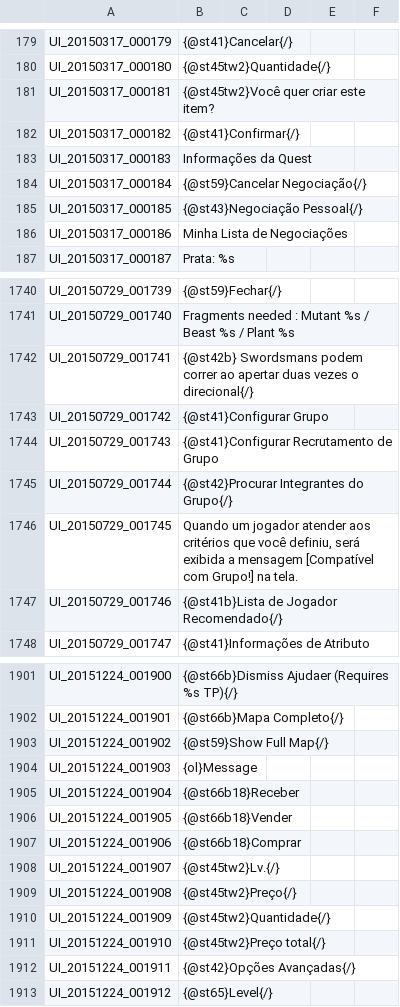
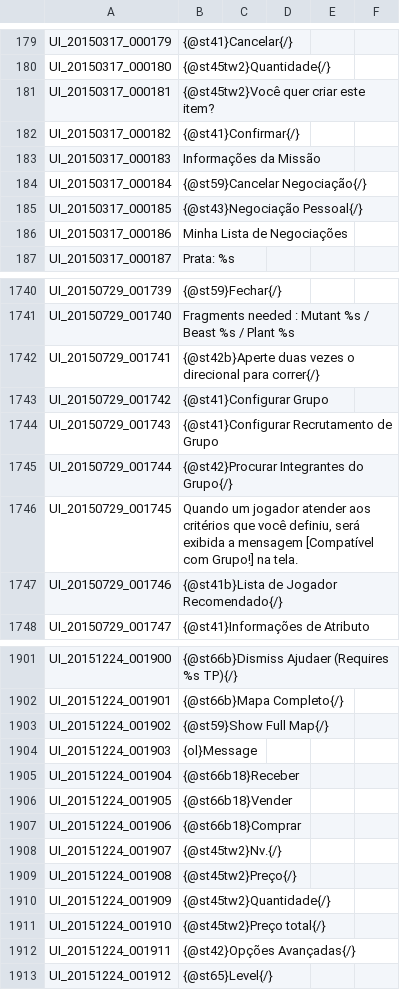
Before and after one commit to Treeofsavior/PortugueseTranslation, a TSV file: UI.tsv, drawn as a sheet; only a part is shown, gaps mark what is left out; the diff covers the shown part only.

Commit message:
West Woods quests review

```diff
--- a/UI.tsv
+++ b/UI.tsv
@@ -182,3 +182,3 @@ UI_20150317_000181	{@st45tw2}Você quer criar este item?
 UI_20150317_000182	{@st41}Confirmar{/}
-UI_20150317_000183	Informações da Quest
+UI_20150317_000183	Informações da Missão
 UI_20150317_000184	{@st59}Cancelar Negociação{/}
@@ -1741,3 +1741,3 @@ UI_20150729_001739	{@st59}Fechar{/}
 UI_20150729_001740	Fragments needed : Mutant %s / Beast %s / Plant %s
-UI_20150729_001741	{@st42b}         Swordsmans podem correr ao apertar duas vezes o direcional{/}
+UI_20150729_001741	{@st42b}Aperte duas vezes o direcional para correr{/}
 UI_20150729_001742	{@st41}Configurar Grupo
@@ -1907,3 +1907,3 @@ UI_20151224_001905	{@st66b18}Vender
 UI_20151224_001906	{@st66b18}Comprar
-UI_20151224_001907	{@st45tw2}Lv.{/}
+UI_20151224_001907	{@st45tw2}Nv.{/}
 UI_20151224_001908	{@st45tw2}Preço{/}
```
Also changed, not shown: 11 edited cells elsewhere in this file, 4 other files.
